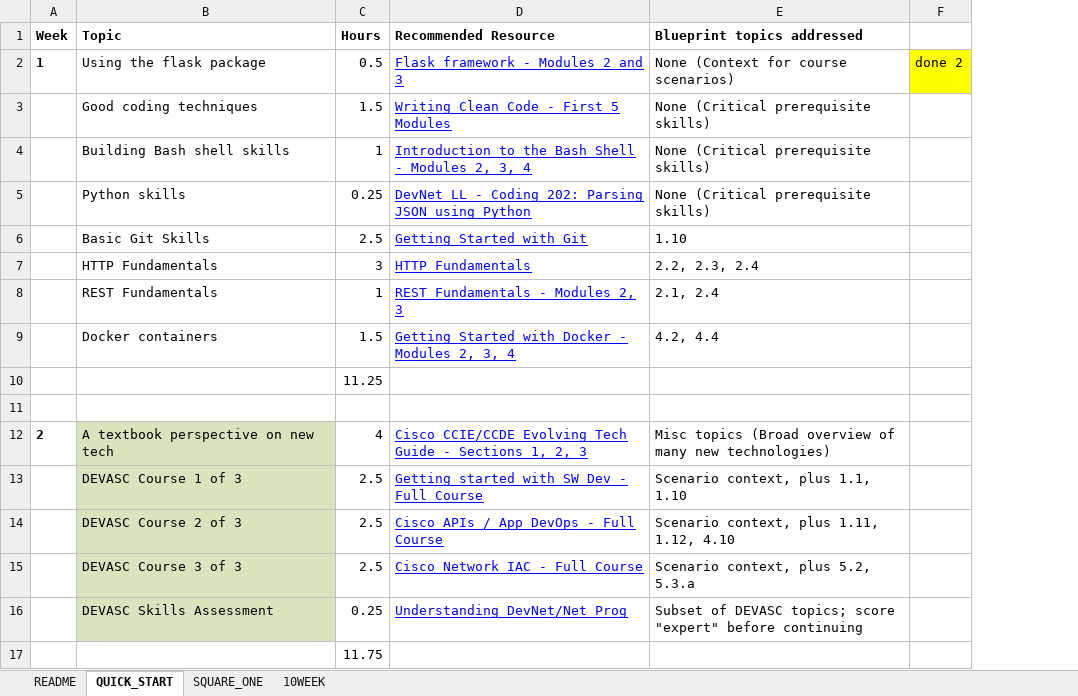
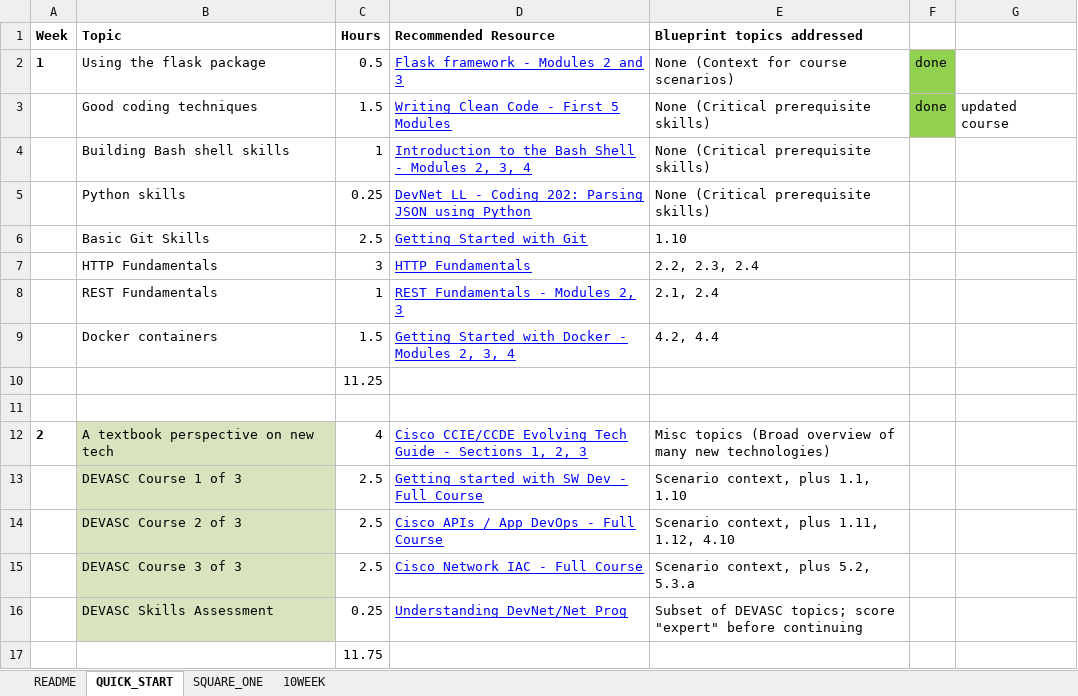
Before and after one commit to Tisipi/Help-Files, an Excel workbook: devcor_studyplan.xlsx, sheet QUICK_START, drawn as a sheet; values as stored, in another font and other column widths than the file's, no borders; removed rows and columns are numbered as before the commit, all else as after; the diff names each change by its address in the sheet, - before the commit and + after, or states it on an @@ line.

Commit message:
devcor

```diff
--- a/devcor_studyplan.xlsx (sheet QUICK_START)
+++ b/devcor_studyplan.xlsx (sheet QUICK_START)
-column F, row 2: done 2
+column F, rows 2-3: done | done
+column G, row 3: updated course
```
